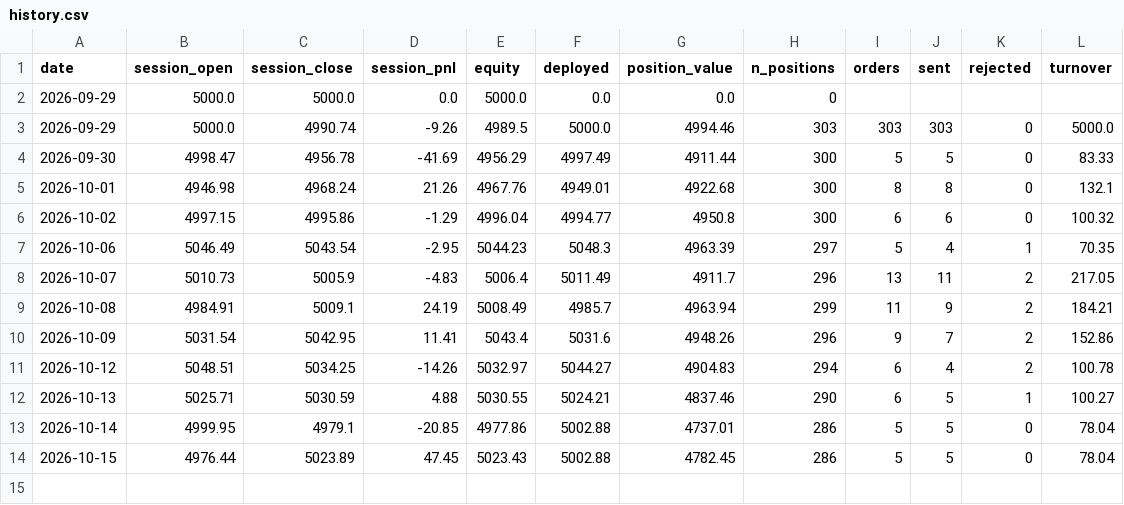
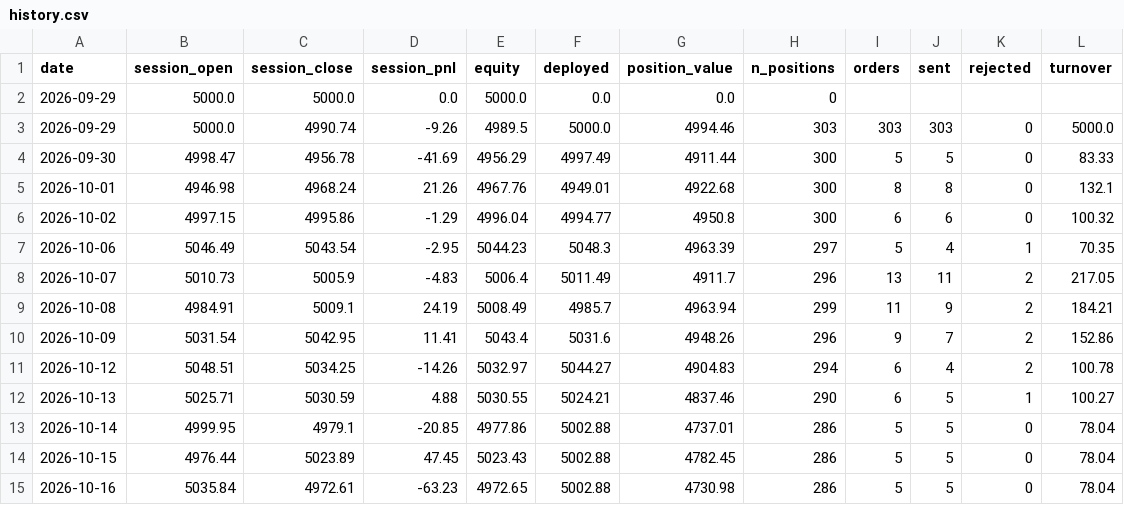
Before and after one commit to OMV0601/botting-MA, a CSV file: state/history.csv, drawn as a sheet.

```diff
--- a/state/history.csv
+++ b/state/history.csv
@@ -14 +14,2 @@ date,session_open,session_close,session_pnl,equity,deployed,position_value,n_pos
 2026-10-15,4976.44,5023.89,47.45,5023.43,5002.88,4782.45,286,5,5,0,78.04
+2026-10-16,5035.84,4972.61,-63.23,4972.65,5002.88,4730.98,286,5,5,0,78.04
```
Also changed, not shown: 1 other file.
